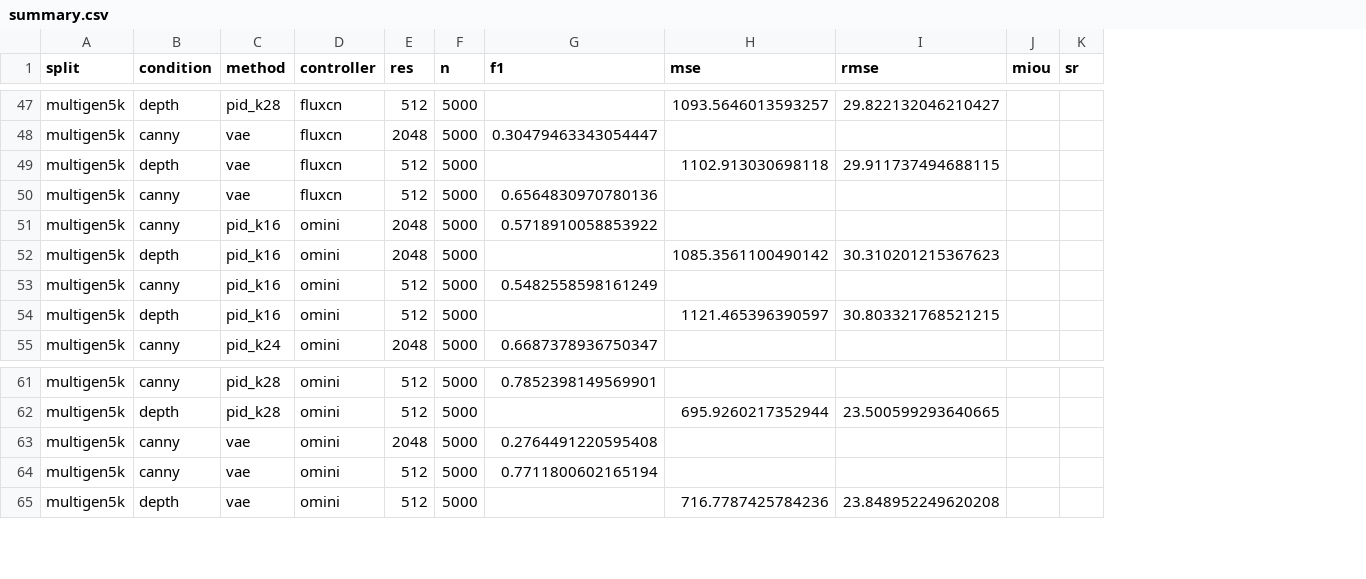
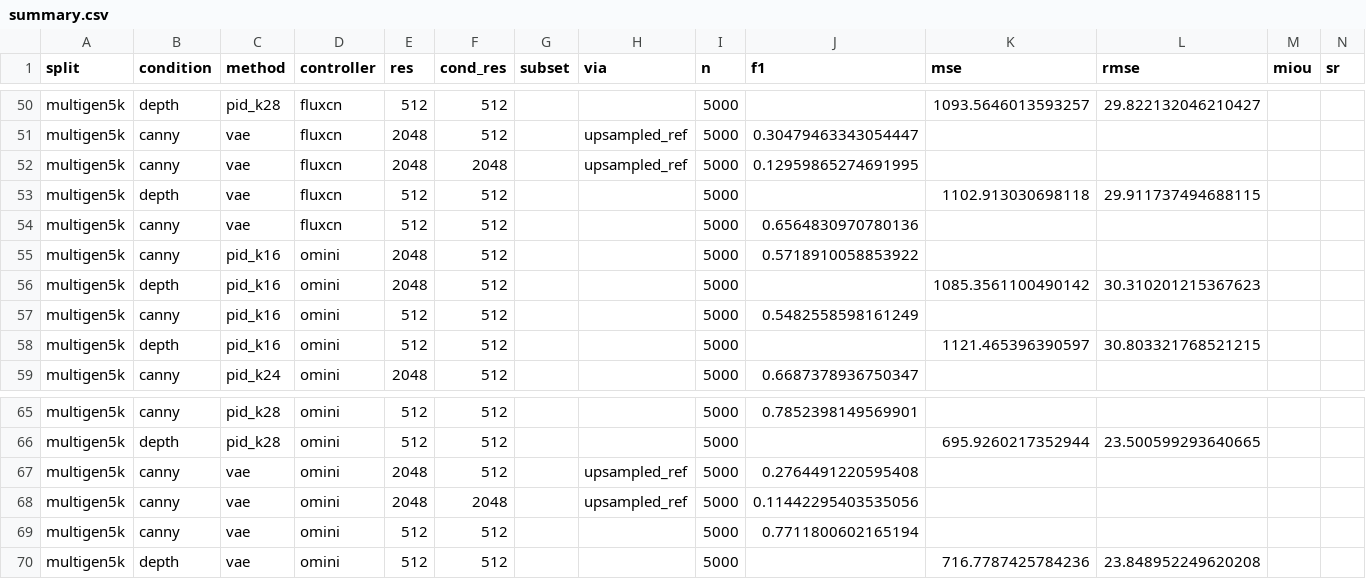
Before and after one commit to wookiegen/cgd-dev200, a CSV file: results/bench/summary.csv, drawn as a sheet; only a part is shown, gaps mark what is left out; rows hold the shown columns only; the diff covers the shown part only; the diff names each change by its address in the sheet, - before the commit and + after, or states it on an @@ line.

```diff
--- a/results/bench/summary.csv
+++ b/results/bench/summary.csv
+column F (cond_res), rows 50-51: 512 | 512; rows 53-59: all 512; rows 65-67: all 512; rows 69-70: 512 | 512
+column G (subset), empty
+column H (via), row 51: upsampled_ref; row 67: upsampled_ref
+row 52: multigen5k | canny | vae | fluxcn | 2048 | 2048 |  | upsampled_ref | 5000 | 0.12959865274691995
+row 68: multigen5k | canny | vae | omini | 2048 | 2048 |  | upsampled_ref | 5000 | 0.11442295403535056
```
Also changed, not shown: 5 added rows elsewhere in this file, 32 other files.
